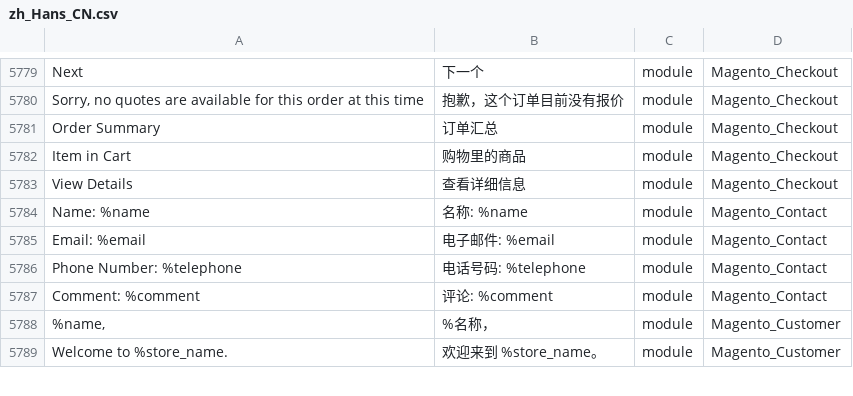
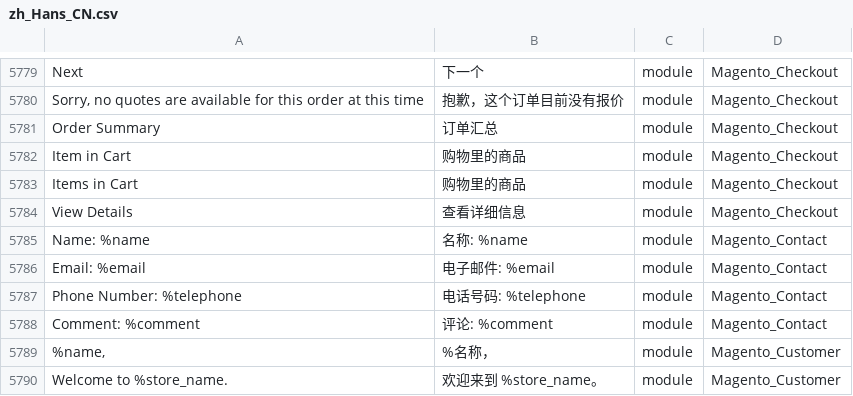
Before and after one commit to shuaiZend/language_zh_cn, a CSV file: zh_Hans_CN.csv, drawn as a sheet; only a part is shown, gaps mark what is left out.

```diff
--- a/zh_Hans_CN.csv
+++ b/zh_Hans_CN.csv
@@ -5786,2 +5786,3 @@ Next,下一个,module,Magento_Checkout
 "Item in Cart",购物里的商品,module,Magento_Checkout
+"Items in Cart",购物里的商品,module,Magento_Checkout
 "View Details",查看详细信息,module,Magento_Checkout
```
Also changed, not shown: 1 other file.
